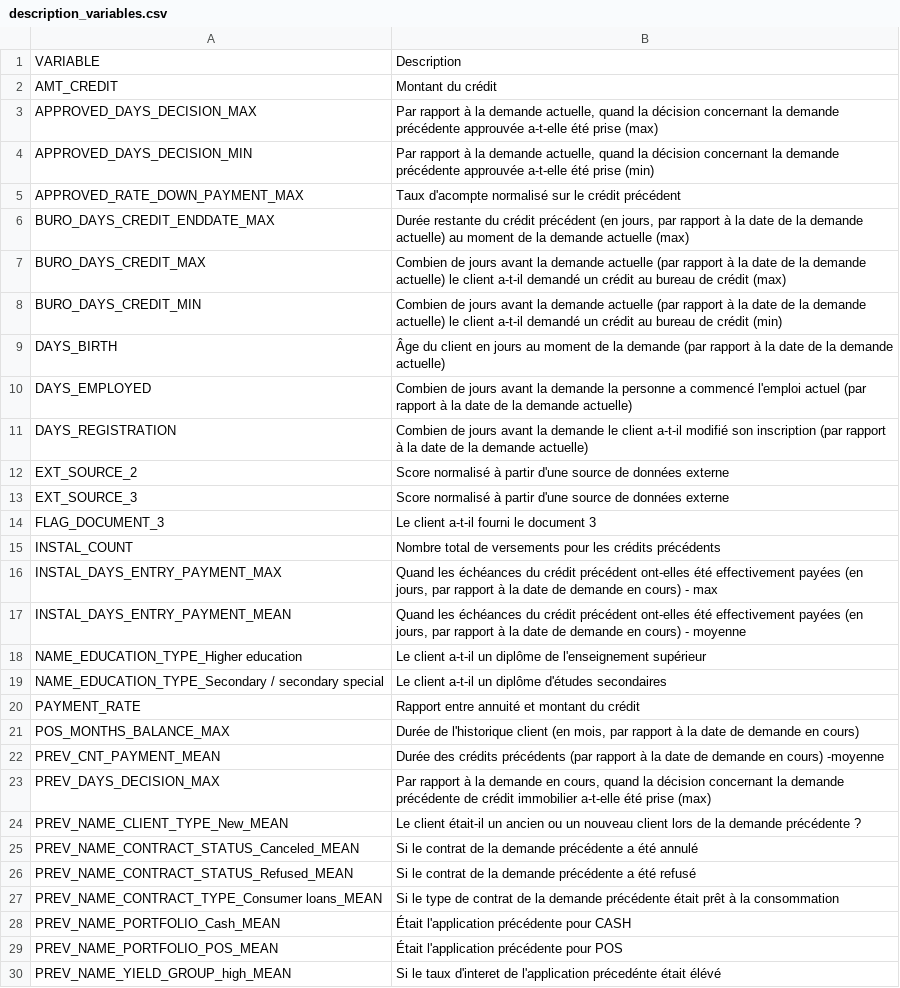
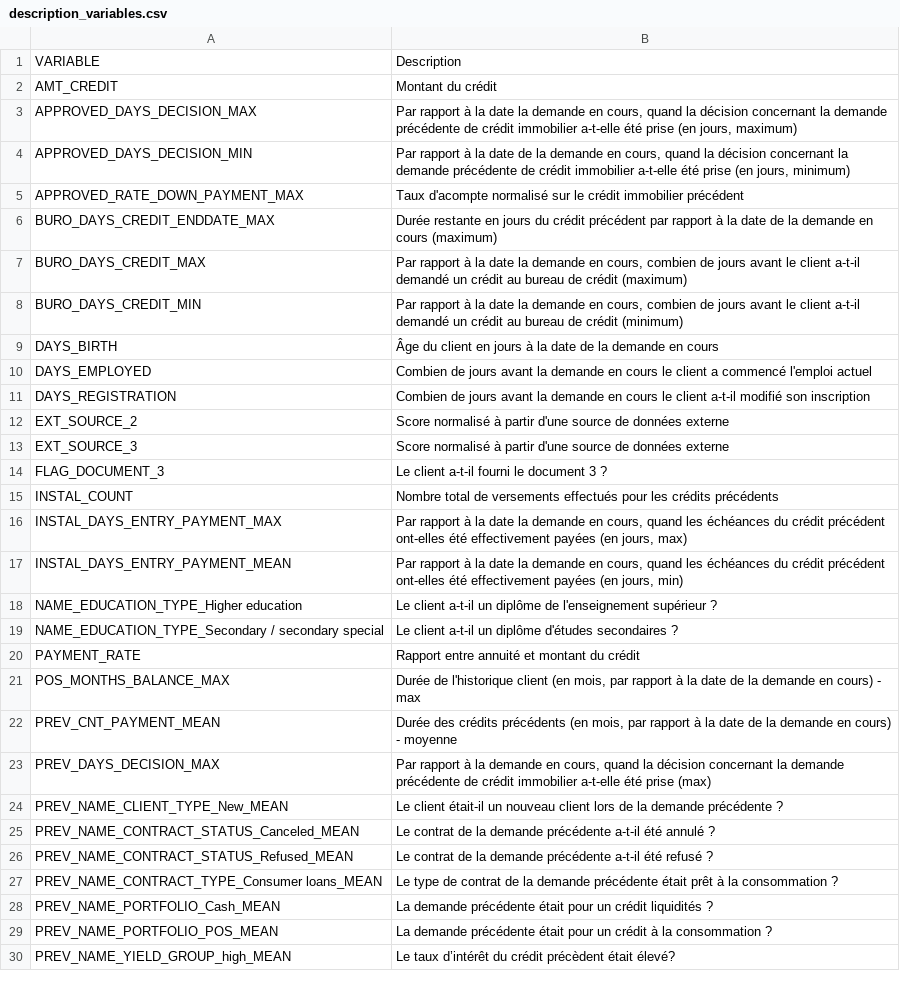
Before and after one commit to Elenetta17/streamlit_app, a CSV file: description_variables.csv, drawn as a sheet; only a part is shown; the diff covers the shown part only; the diff names each change by its address in the sheet, - before the commit and + after, or states it on an @@ line.

Commit message:
Mise à jour explainer

```diff
--- a/description_variables.csv
+++ b/description_variables.csv
-B3: …à la demande actuelle, quand la décision concernant la demande précédente approuvée a-t-elle été prise (max)
+B3: …à la date la demande en cours, quand la décision concernant la demande précédente de crédit immobilier a-t-elle été prise (en jours, maximum)
-B4: …à la demande actuelle, quand la décision concernant la demande précédente approuvée a-t-elle été prise (min)
+B4: …à la date de la demande en cours, quand la décision concernant la demande précédente de crédit immobilier a-t-elle été prise (en jours, minimum)
-B5: …le crédit précédent
+B5: …le crédit immobilier précédent
-B6: Durée restante du crédit précédent (en jours, par rapport à la date de la demande actuelle) au moment de la demande actuelle (max)
+B6: Durée restante en jours du crédit précédent par rapport à la date de la demande en cours (maximum)
-B7: Combien de jours avant la demande actuelle (par rapport à la date de la demande actuelle) le client a-t-il demandé un crédit au bureau de crédit (max)
+B7: Par rapport à la date la demande en cours, combien de jours avant le client a-t-il demandé un crédit au bureau de crédit (maximum)
-B8: Combien de jours avant la demande actuelle (par rapport à la date de la demande actuelle) le client a-t-il demandé un crédit au bureau de crédit (min)
+B8: Par rapport à la date la demande en cours, combien de jours avant le client a-t-il demandé un crédit au bureau de crédit (minimum)
-B9: …en jours au moment de la demande (par rapport à la date de la demande actuelle)
+B9: …en jours à la date de la demande en cours
-B10: …la demande la personne a commencé l'emploi actuel (par rapport à la date de la demande actuelle)
+B10: …la demande en cours le client a commencé l'emploi actuel
-B11: …la demande le client a-t-il modifié son inscription (par rapport à la date de la demande actuelle)
+B11: …la demande en cours le client a-t-il modifié son inscription
-B14: Le client a-t-il fourni le document 3
+B14: Le client a-t-il fourni le document 3 ?
-B15: …de versements pour les…
+B15: …de versements effectués pour les…
-B16: Quand les échéances du crédit précédent ont-elles été effectivement payées (en jours, par rapport à la date de demande en cours) - max
+B16: Par rapport à la date la demande en cours, quand les échéances du crédit précédent ont-elles été effectivement payées (en jours, max)
-B17: Quand les échéances du crédit précédent ont-elles été effectivement payées (en jours, par rapport à la date de demande en cours) - moyenne
+B17: Par rapport à la date la demande en cours, quand les échéances du crédit précédent ont-elles été effectivement payées (en jours, min)
-B18: …l'enseignement supérieur
+B18: …l'enseignement supérieur ?
-B19: …d'études secondaires
+B19: …d'études secondaires ?
-B21: …date de demande en cours)
+B21: …date de la demande en cours) - max
-B22: …crédits précédents (par rapport à la date de demande en cours) -moyenne
+B22: …crédits précédents (en mois, par rapport à la date de la demande en cours) - moyenne
-B24: …était-il un ancien ou un nouveau client…
+B24: …était-il un nouveau client…
-B25: Si le contrat de la demande précédente a été annulé
+B25: Le contrat de la demande précédente a-t-il été annulé ?
-B26: Si le contrat de la demande précédente a été refusé
+B26: Le contrat de la demande précédente a-t-il été refusé ?
-B27: Si le type de contrat de la demande précédente était prêt à la consommation
+B27: Le type de contrat de la demande précédente était prêt à la consommation ?
-B28: Était l'application précédente pour CASH
+B28: La demande précédente était pour un crédit liquidités ?
-B29: Était l'application précédente pour POS
+B29: La demande précédente était pour un crédit à la consommation ?
-B30: Si le taux d'interet de l'application précedénte était élévé
+B30: Le taux d’intérêt du crédit précèdent était élevé?
```
Also changed, not shown: 2 edited cells elsewhere in this file, 2 other files.
